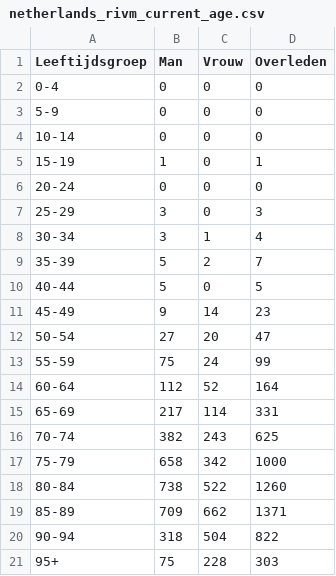
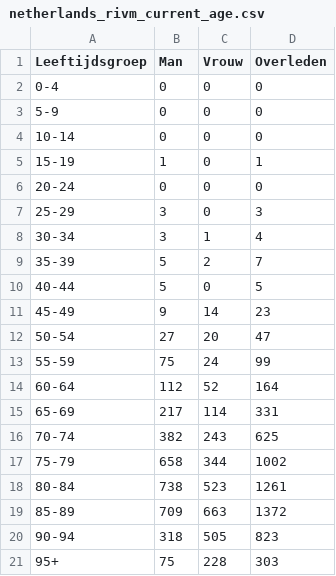
Before and after one commit to fboerman/covid-19-data, a CSV file: nederland/RIVM_reports/csv_latest/netherlands_rivm_current_age.csv, drawn as a sheet.

```diff
--- a/nederland/RIVM_reports/csv_latest/netherlands_rivm_current_age.csv
+++ b/nederland/RIVM_reports/csv_latest/netherlands_rivm_current_age.csv
@@ -16,6 +16,6 @@ Leeftijdsgroep;Man;Vrouw;Overleden
 70-74;382;243;625
-75-79;658;342;1000
-80-84;738;522;1260
-85-89;709;662;1371
-90-94;318;504;822
+75-79;658;344;1002
+80-84;738;523;1261
+85-89;709;663;1372
+90-94;318;505;823
 95+;75;228;303
```
Also changed, not shown: nederland/RIVM_reports/csv_latest/netherlands_rivm_deaths.csv, nederland/RIVM_reports/csv_latest/netherlands_rivm_hospitals.csv, 2 other files.
